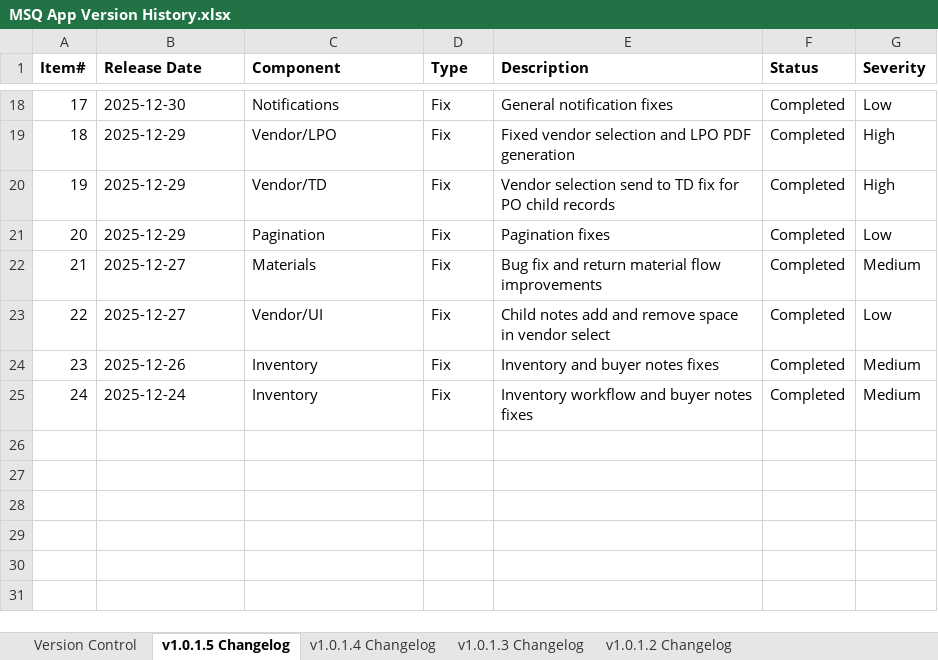
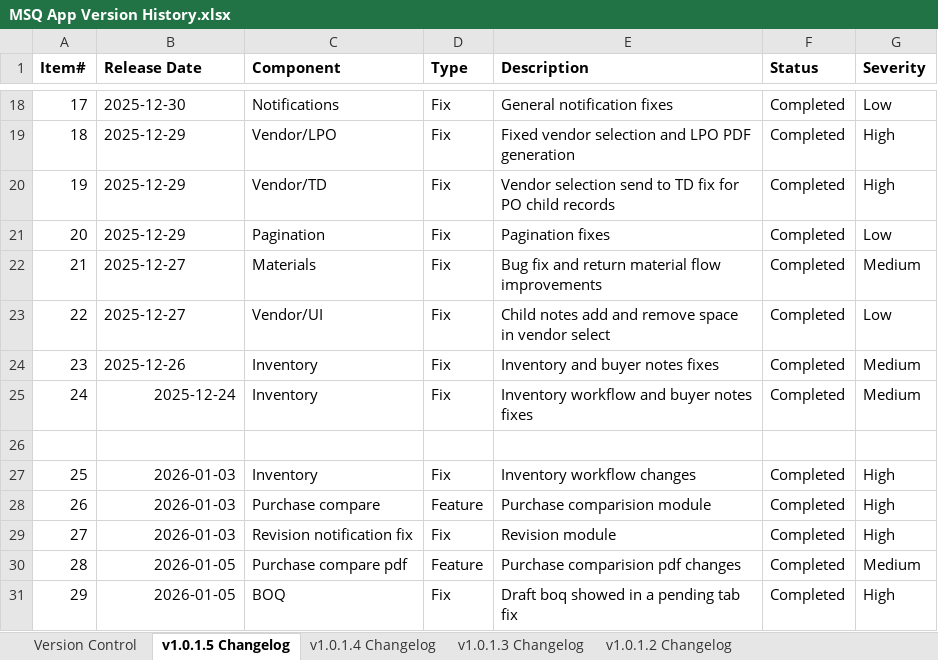
Before and after one commit to redlitmus-in/MeterSquare, an Excel workbook: MSQ App Version History.xlsx, sheet v1.0.1.5 Changelog, drawn as a sheet; only a part is shown, gaps mark what is left out; values as stored, in another font and other column widths than the file's, no borders; the diff names each change by its address in the sheet, - before the commit and + after, or states it on an @@ line.

```diff
--- a/MSQ App Version History.xlsx (sheet v1.0.1.5 Changelog)
+++ b/MSQ App Version History.xlsx (sheet v1.0.1.5 Changelog)
-B25 alignment: left
+B25 alignment: right
+row 26: (empty)
+row 27: 25 | 2026-01-03 | Inventory | Fix | Inventory workflow changes | Completed | High
+row 28: 26 | 2026-01-03 | Purchase compare | Feature | Purchase comparision module | Completed | High
+row 29: 27 | 2026-01-03 | Revision notification fix | Fix | Revision module | Completed | High
+row 30: 28 | 2026-01-05 | Purchase compare pdf | Feature | Purchase comparision pdf changes | Completed | Medium
+row 31: 29 | 2026-01-05 | BOQ | Fix | Draft boq showed in a pending tab fix | Completed | High
```
Also changed, not shown: 42 other files.
